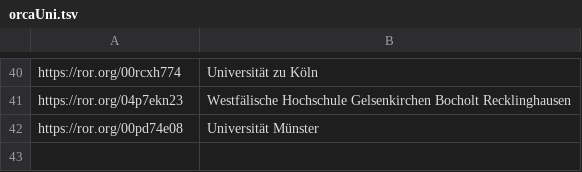
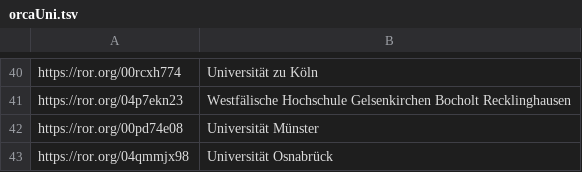
Before and after one commit to TIBHannover/oersi-etl, a TSV file: data/maps/orcaUni.tsv, drawn as a sheet; only a part is shown, gaps mark what is left out.

Commit message:
Update ORCA-spreadsheet ROR mapping

```diff
--- a/data/maps/orcaUni.tsv
+++ b/data/maps/orcaUni.tsv
@@ -42 +42,2 @@ https://ror.org/04p7ekn23	Westfälische Hochschule Gelsenkirchen Bocholt Recklin
 https://ror.org/00pd74e08	Universität Münster
+https://ror.org/04qmmjx98	Universität Osnabrück
```
